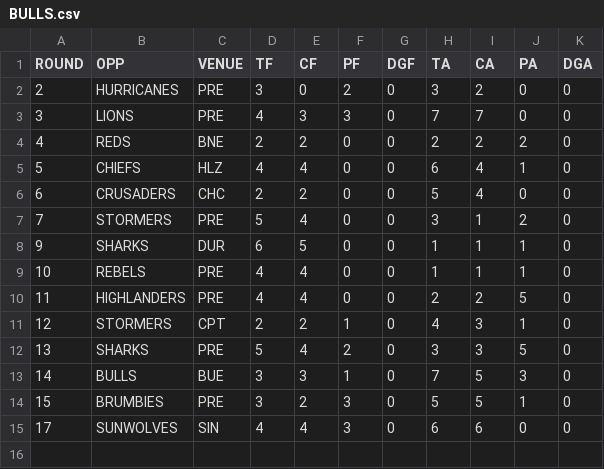
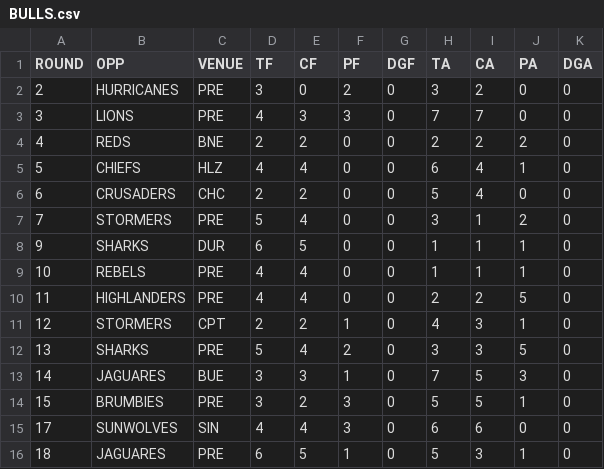
Before and after one commit to JoeJimFlood/RugbyPredictifier, a CSV file: 2018SuperRugby/teamcsvs/BULLS.csv, drawn as a sheet.

Commit message:
Added Round 19 Forecasts

```diff
--- a/2018SuperRugby/teamcsvs/BULLS.csv
+++ b/2018SuperRugby/teamcsvs/BULLS.csv
@@ -12,4 +12,5 @@ ROUND,OPP,VENUE,TF,CF,PF,DGF,TA,CA,PA,DGA
 13,SHARKS,PRE,5,4,2,0,3,3,5,0
-14,BULLS,BUE,3,3,1,0,7,5,3,0
+14,JAGUARES,BUE,3,3,1,0,7,5,3,0
 15,BRUMBIES,PRE,3,2,3,0,5,5,1,0
 17,SUNWOLVES,SIN,4,4,3,0,6,6,0,0
+18,JAGUARES,PRE,6,5,1,0,5,3,1,0
```
Also changed, not shown: 2018SuperRugby/teamcsvs/BLUES.csv, 2018SuperRugby/teamcsvs/CHIEFS.csv, 16 other files.
